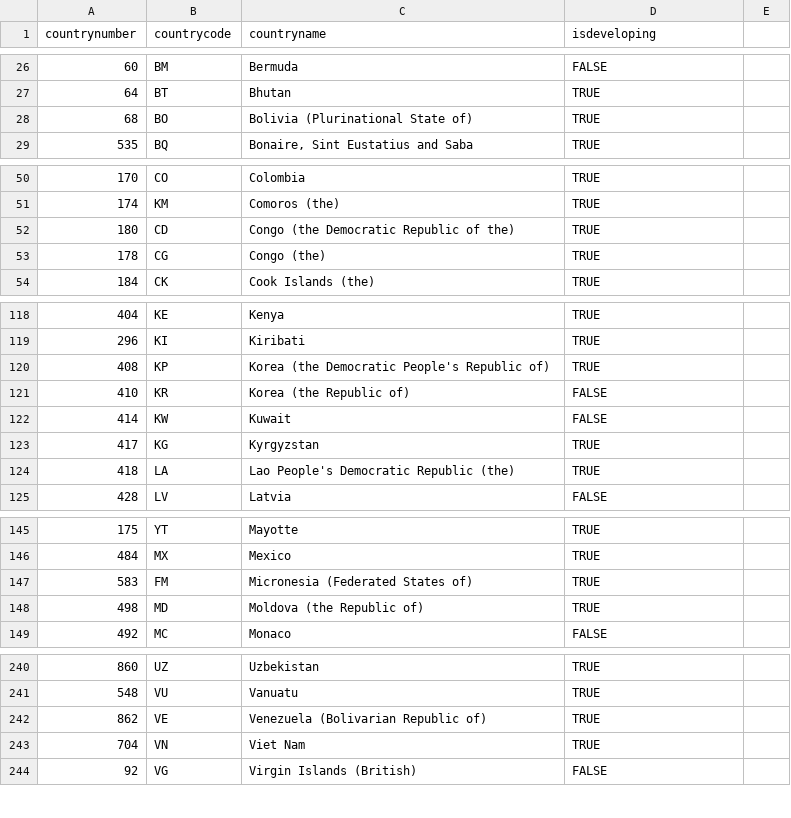
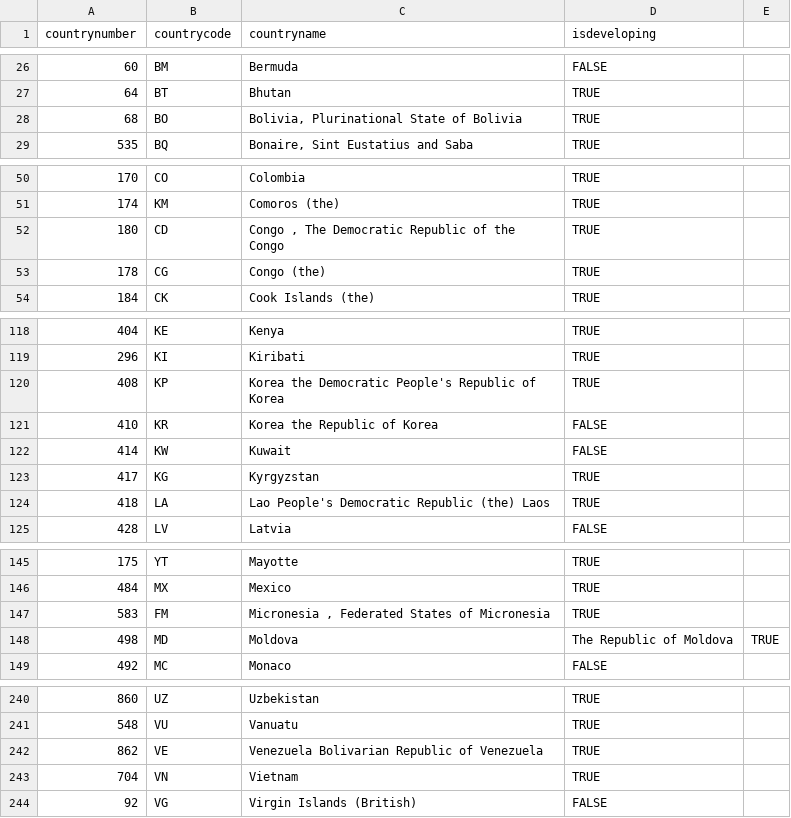
Before and after one commit to shakeazeez/CSD_TARIFF_PROJECT, a CSV file: backend/tariffCalc/src/main/resources/data/countries.csv, drawn as a sheet; only a part is shown, gaps mark what is left out; the diff covers the shown part only.

```diff
--- a/backend/tariffCalc/src/main/resources/data/countries.csv
+++ b/backend/tariffCalc/src/main/resources/data/countries.csv
@@ -27,3 +27,3 @@ countrynumber,countrycode,countryname,isdeveloping
 64,BT,Bhutan,TRUE
-68,BO,Bolivia (Plurinational State of),TRUE
+68,BO,"Bolivia, Plurinational State of Bolivia",TRUE
 535,BQ,"Bonaire, Sint Eustatius and Saba",TRUE
@@ -51,3 +51,3 @@ countrynumber,countrycode,countryname,isdeveloping
 174,KM,Comoros (the),TRUE
-180,CD,Congo (the Democratic Republic of the),TRUE
+180,CD,"Congo , The Democratic Republic of the Congo",TRUE
 178,CG,Congo (the),TRUE
@@ -119,7 +119,7 @@ countrynumber,countrycode,countryname,isdeveloping
 296,KI,Kiribati,TRUE
-408,KP,Korea (the Democratic People's Republic of),TRUE
-410,KR,Korea (the Republic of),FALSE
+408,KP,Korea the Democratic People's Republic of Korea,TRUE
+410,KR,Korea the Republic of Korea,FALSE
 414,KW,Kuwait,FALSE
 417,KG,Kyrgyzstan,TRUE
-418,LA,Lao People's Democratic Republic (the),TRUE
+418,LA,Lao People's Democratic Republic (the) Laos,TRUE
 428,LV,Latvia,FALSE
@@ -146,4 +146,4 @@ countrynumber,countrycode,countryname,isdeveloping
 484,MX,Mexico,TRUE
-583,FM,Micronesia (Federated States of),TRUE
-498,MD,Moldova (the Republic of),TRUE
+583,FM,"Micronesia , Federated States of Micronesia",TRUE
+498,MD,Moldova, The Republic of Moldova,TRUE
 492,MC,Monaco,FALSE
@@ -241,4 +241,4 @@ countrynumber,countrycode,countryname,isdeveloping
 548,VU,Vanuatu,TRUE
-862,VE,Venezuela (Bolivarian Republic of),TRUE
-704,VN,Viet Nam,TRUE
+862,VE,Venezuela Bolivarian Republic of Venezuela,TRUE
+704,VN,Vietnam,TRUE
 92,VG,Virgin Islands (British),FALSE
```
Also changed, not shown: 2 edited cells elsewhere in this file, 5 other files.
